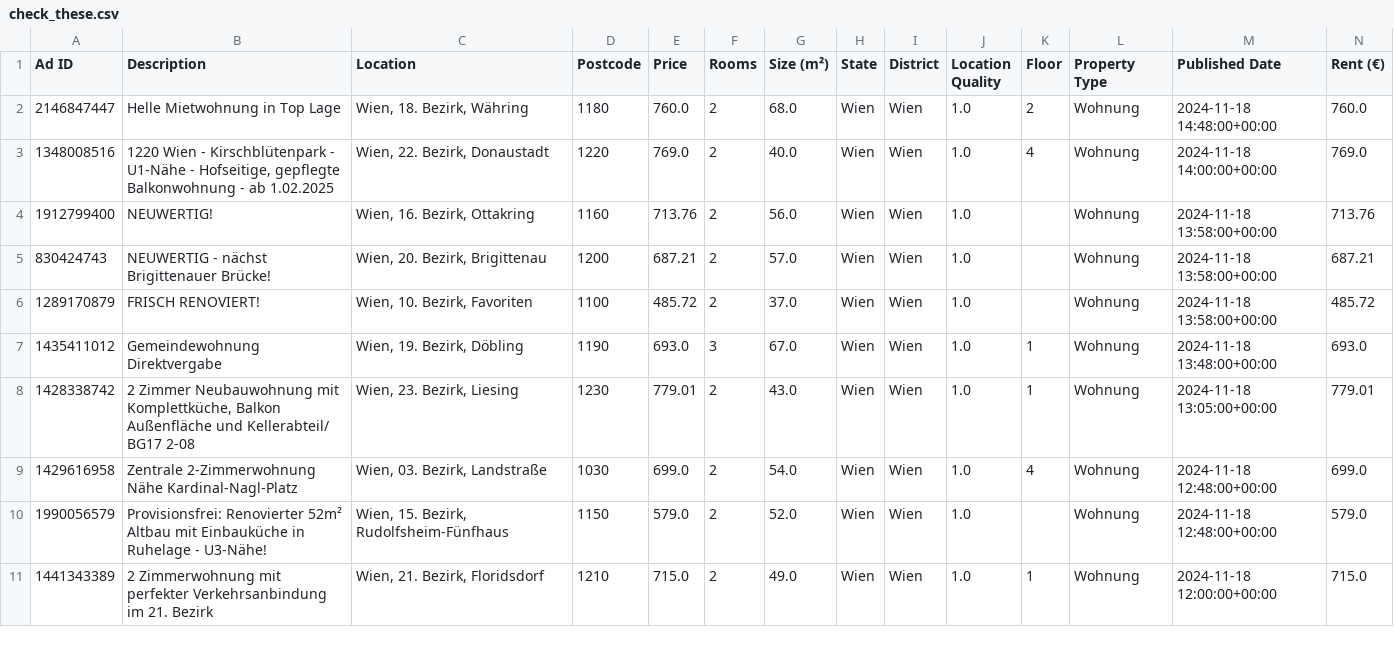
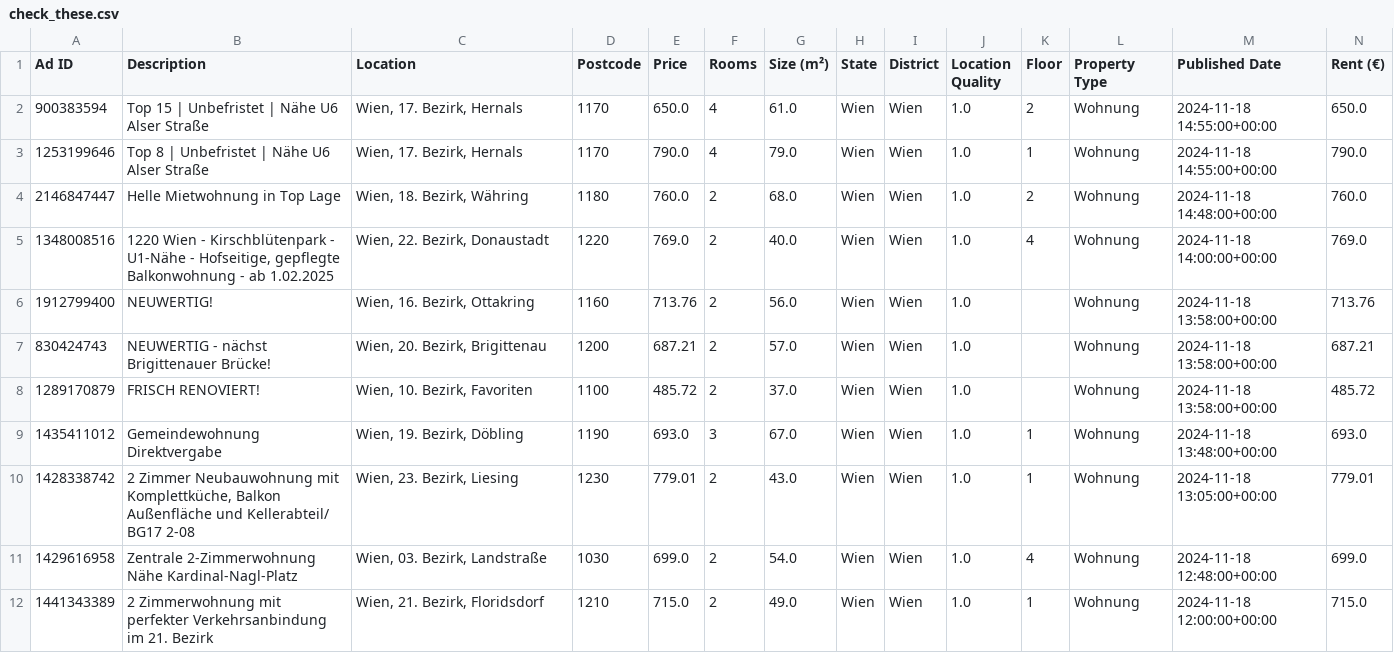
Before and after one commit to nireven/N-renting-in-vienna, a CSV file: check_these.csv, drawn as a sheet; only a part is shown; removed rows and columns are numbered as before the commit, all else as after; rows hold the shown columns only; the diff names each change by its address in the sheet, - before the commit and + after, or states it on an @@ line.

```diff
--- a/check_these.csv
+++ b/check_these.csv
+row 2: 900383594 | Top 15 | Unbefristet | Nähe U6 Alser Straße | Wien, 17. Bezirk, Hernals | 1170 | 650.0 | 4 | 61.0 | Wien | Wien | 1.0 | 2 | Wohnung | 2024-11-18 14:55:00+00:00 | 650.0
+row 3: 1253199646 | Top 8 | Unbefristet | Nähe U6 Alser Straße | Wien, 17. Bezirk, Hernals | 1170 | 790.0 | 4 | 79.0 | Wien | Wien | 1.0 | 1 | Wohnung | 2024-11-18 14:55:00+00:00 | 790.0
-row 10: 1990056579 | Provisionsfrei: Renovierter 52m² Altbau mit Einbauküche in Ruhelage - U3-Nähe! | Wien, 15. Bezirk, Rudolfsheim-Fünfhaus | 1150 | 579.0 | 2 | 52.0 | Wien | Wien | 1.0 |  | Wohnung | 2024-11-18 12:48:00+00:00 | 579.0
```
Also changed, not shown: listings/rental_data.csv, 1 other file.
